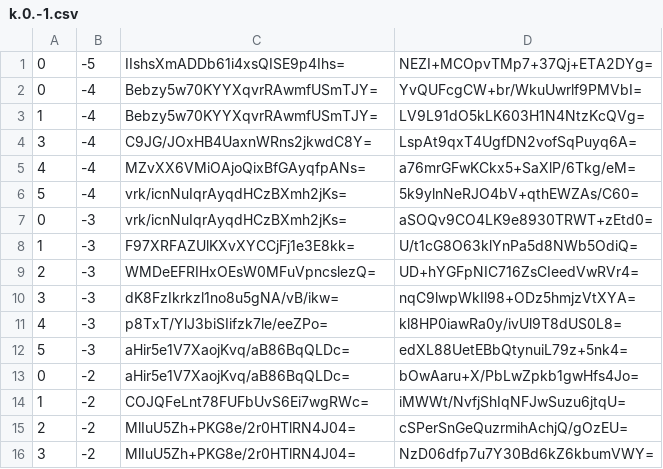
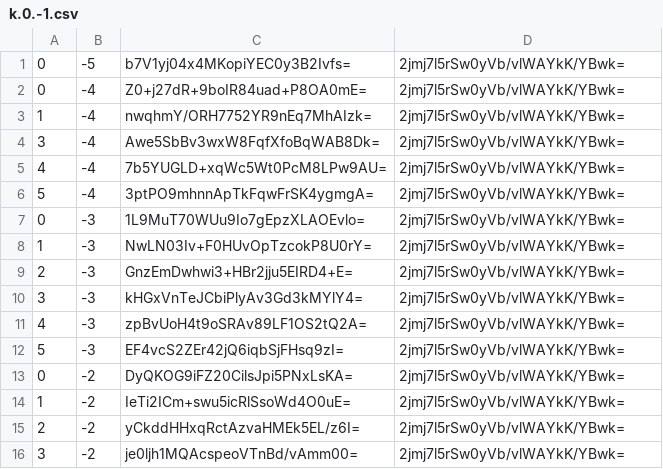
Before and after one commit to counterfitninja/chilled-nether, a CSV file: tiles/zoom.-1/metadata/k.0.-1.csv, drawn as a sheet; only a part is shown; the diff covers the shown part only.

Commit message:
Update Maps

```diff
--- a/tiles/zoom.-1/metadata/k.0.-1.csv
+++ b/tiles/zoom.-1/metadata/k.0.-1.csv
@@ -1,16 +1,16 @@
-0,-5,IIshsXmADDb61i4xsQISE9p4Ihs=,NEZI+MCOpvTMp7+37Qj+ETA2DYg=
-0,-4,Bebzy5w70KYYXqvrRAwmfUSmTJY=,YvQUFcgCW+br/WkuUwrlf9PMVbI=
-1,-4,Bebzy5w70KYYXqvrRAwmfUSmTJY=,LV9L91dO5kLK603H1N4NtzKcQVg=
-3,-4,C9JG/JOxHB4UaxnWRns2jkwdC8Y=,LspAt9qxT4UgfDN2vofSqPuyq6A=
-4,-4,MZvXX6VMiOAjoQixBfGAyqfpANs=,a76mrGFwKCkx5+SaXlP/6Tkg/eM=
-5,-4,vrk/icnNuIqrAyqdHCzBXmh2jKs=,5k9ylnNeRJO4bV+qthEWZAs/C60=
-0,-3,vrk/icnNuIqrAyqdHCzBXmh2jKs=,aSOQv9CO4LK9e8930TRWT+zEtd0=
-1,-3,F97XRFAZUlKXvXYCCjFj1e3E8kk=,U/t1cG8O63klYnPa5d8NWb5OdiQ=
-2,-3,WMDeEFRIHxOEsW0MFuVpncslezQ=,UD+hYGFpNIC716ZsCIeedVwRVr4=
-3,-3,dK8FzIkrkzl1no8u5gNA/vB/ikw=,nqC9lwpWkIl98+ODz5hmjzVtXYA=
-4,-3,p8TxT/YlJ3biSIifzk7le/eeZPo=,kl8HP0iawRa0y/ivUl9T8dUS0L8=
-5,-3,aHir5e1V7XaojKvq/aB86BqQLDc=,edXL88UetEBbQtynuiL79z+5nk4=
-0,-2,aHir5e1V7XaojKvq/aB86BqQLDc=,bOwAaru+X/PbLwZpkb1gwHfs4Jo=
-1,-2,COJQFeLnt78FUFbUvS6Ei7wgRWc=,iMWWt/NvfjShIqNFJwSuzu6jtqU=
-2,-2,MlIuU5Zh+PKG8e/2r0HTlRN4J04=,cSPerSnGeQuzrmihAchjQ/gOzEU=
-3,-2,MlIuU5Zh+PKG8e/2r0HTlRN4J04=,NzD06dfp7u7Y30Bd6kZ6kbumVWY=
+0,-5,b7V1yj04x4MKopiYEC0y3B2Ivfs=,2jmj7l5rSw0yVb/vlWAYkK/YBwk=
+0,-4,Z0+j27dR+9boIR84uad+P8OA0mE=,2jmj7l5rSw0yVb/vlWAYkK/YBwk=
+1,-4,nwqhmY/ORH7752YR9nEq7MhAIzk=,2jmj7l5rSw0yVb/vlWAYkK/YBwk=
+3,-4,Awe5SbBv3wxW8FqfXfoBqWAB8Dk=,2jmj7l5rSw0yVb/vlWAYkK/YBwk=
+4,-4,7b5YUGLD+xqWc5Wt0PcM8LPw9AU=,2jmj7l5rSw0yVb/vlWAYkK/YBwk=
+5,-4,3ptPO9mhnnApTkFqwFrSK4ygmgA=,2jmj7l5rSw0yVb/vlWAYkK/YBwk=
+0,-3,1L9MuT70WUu9Io7gEpzXLAOEvlo=,2jmj7l5rSw0yVb/vlWAYkK/YBwk=
+1,-3,NwLN03Iv+F0HUvOpTzcokP8U0rY=,2jmj7l5rSw0yVb/vlWAYkK/YBwk=
+2,-3,GnzEmDwhwi3+HBr2jju5EIRD4+E=,2jmj7l5rSw0yVb/vlWAYkK/YBwk=
+3,-3,kHGxVnTeJCbiPlyAv3Gd3kMYlY4=,2jmj7l5rSw0yVb/vlWAYkK/YBwk=
+4,-3,zpBvUoH4t9oSRAv89LF1OS2tQ2A=,2jmj7l5rSw0yVb/vlWAYkK/YBwk=
+5,-3,EF4vcS2ZEr42jQ6iqbSjFHsq9zI=,2jmj7l5rSw0yVb/vlWAYkK/YBwk=
+0,-2,DyQKOG9iFZ20CilsJpi5PNxLsKA=,2jmj7l5rSw0yVb/vlWAYkK/YBwk=
+1,-2,IeTi2ICm+swu5icRlSsoWd4O0uE=,2jmj7l5rSw0yVb/vlWAYkK/YBwk=
+2,-2,yCkddHHxqRctAzvaHMEk5EL/z6I=,2jmj7l5rSw0yVb/vlWAYkK/YBwk=
+3,-2,je0ljh1MQAcspeoVTnBd/vAmm00=,2jmj7l5rSw0yVb/vlWAYkK/YBwk=
```
Also changed, not shown: 26 edited cells elsewhere in this file.
